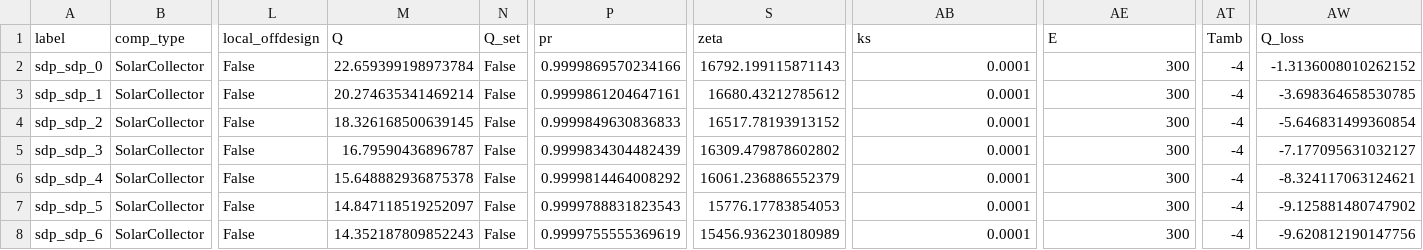
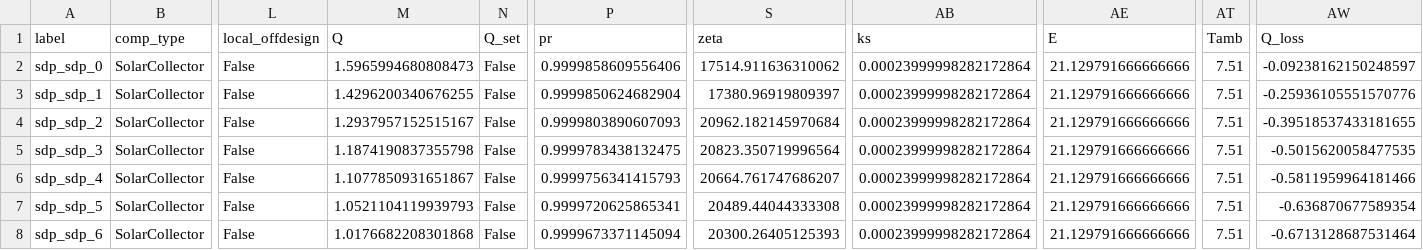
Before and after one commit to hamzaable/Modelling-of-Solar-Roof-Tiles, a CSV file: sdp/components/SolarCollector.csv, drawn as a sheet; only a part is shown, gaps mark what is left out; the diff covers the shown part only; the diff names each change by its address in the sheet, - before the commit and + after, or states it on an @@ line.

```diff
--- a/sdp/components/SolarCollector.csv
+++ b/sdp/components/SolarCollector.csv
-M2 (Q): 22.659399198973784
+M2 (Q): 1.5965994680808473
-P2 (pr): 0.9999869570234166
+P2 (pr): 0.9999858609556406
-S2 (zeta): 16792.199115871143
+S2 (zeta): 17514.911636310062
-AB2:AB8 (ks): 0.0001
+AB2:AB8 (ks): 0.00023999998282172864
-AE2:AE8 (E): 300
+AE2:AE8 (E): 21.129791666666666
-AT2:AT8 (Tamb): -4
+AT2:AT8 (Tamb): 7.51
-AW2 (Q_loss): -1.3136008010262152
+AW2 (Q_loss): -0.09238162150248597
-M3 (Q): 20.274635341469214
+M3 (Q): 1.4296200340676255
-P3 (pr): 0.9999861204647161
+P3 (pr): 0.9999850624682904
-S3 (zeta): 16680.43212785612
+S3 (zeta): 17380.96919809397
-AW3 (Q_loss): -3.698364658530785
+AW3 (Q_loss): -0.25936105551570776
-M4 (Q): 18.326168500639145
+M4 (Q): 1.2937957152515167
-P4 (pr): 0.9999849630836833
+P4 (pr): 0.9999803890607093
-S4 (zeta): 16517.78193913152
+S4 (zeta): 20962.182145970684
-AW4 (Q_loss): -5.646831499360854
+AW4 (Q_loss): -0.39518537433181655
-M5 (Q): 16.79590436896787
+M5 (Q): 1.1874190837355798
-P5 (pr): 0.9999834304482439
+P5 (pr): 0.9999783438132475
-S5 (zeta): 16309.479878602802
+S5 (zeta): 20823.350719996564
-AW5 (Q_loss): -7.177095631032127
+AW5 (Q_loss): -0.5015620058477535
-M6 (Q): 15.648882936875378
+M6 (Q): 1.1077850931651867
-P6 (pr): 0.9999814464008292
+P6 (pr): 0.9999756341415793
-S6 (zeta): 16061.236886552379
+S6 (zeta): 20664.761747686207
-AW6 (Q_loss): -8.324117063124621
+AW6 (Q_loss): -0.5811959964181466
-M7 (Q): 14.847118519252097
+M7 (Q): 1.0521104119939793
-P7 (pr): 0.9999788831823543
+P7 (pr): 0.9999720625865341
-S7 (zeta): 15776.17783854053
+S7 (zeta): 20489.44044333308
-AW7 (Q_loss): -9.125881480747902
+AW7 (Q_loss): -0.636870677589354
-M8 (Q): 14.352187809852243
+M8 (Q): 1.0176682208301868
-P8 (pr): 0.9999755555369619
+P8 (pr): 0.9999673371145094
-S8 (zeta): 15456.936230180989
+S8 (zeta): 20300.26405125393
-AW8 (Q_loss): -9.620812190147756
+AW8 (Q_loss): -0.6713128687531464
```
Also changed, not shown: 35 edited cells elsewhere in this file, sdp/components/Compressor.csv, sdp/components/Valve.csv, 7 other files.
